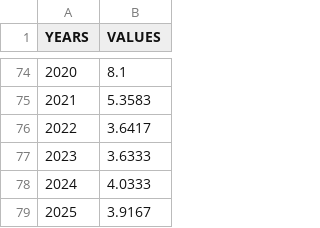
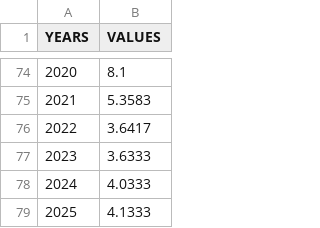
Before and after one commit to sidkun08/stay-relevant, a CSV file: data/unemployement_rate_monthly.csv, drawn as a sheet; only a part is shown, gaps mark what is left out.

```diff
--- a/data/unemployement_rate_monthly.csv
+++ b/data/unemployement_rate_monthly.csv
@@ -78,2 +78,2 @@ YEARS,VALUES
 2024,4.0333
-2025,3.9167
+2025,4.1333
```
Also changed, not shown: data/cpi_total_monthly.csv, data/pce_total_monthly.csv, 3 other files.
